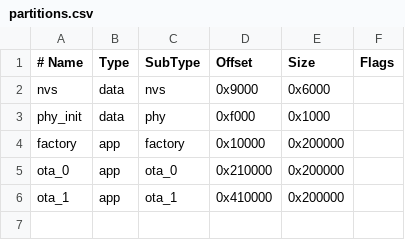
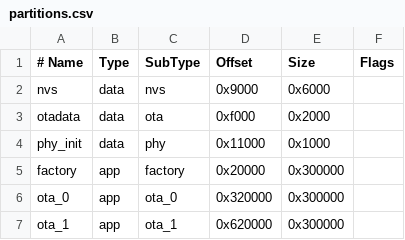
Before and after one commit to Wang-Nainai/SmartKnob, a CSV file: partitions.csv, drawn as a sheet.

Commit message:
feat(pcdial): BLE HID PC control, touch vendor-convention fix, partitions (S-Dial)
新增 S-Dial 电脑控制(仿 X-Knob Surface Dial):
- components/blehid: NimBLE 标准BLE HID(设备名 SmartKnob)
  Consumer Control(音量/静音/播放暂停/上下曲) + Mouse(滚轮/相对移动)
  Just Works 配对 + NVS 绑定持久化 + 断线自动重连广播
- pg_pcdial: 旋转=音量/滚轮(模式切换), 点中心=播放暂停, 底部上下曲
- 菜单新增 S-Dial 项(6项可滚动); 状态栏新增蓝牙连接图标(MQTT图标改UPLOAD)
- 分区表: +otadata(修复OTA从未可用的BUG-012), 应用分区 2MB→3MB x3

触摸(BUG-009 结论修正/BUG-013):
- 依据店家 XPT2406.C 实测代码: 该屏 0xD0=横轴(X), 0x90=纵轴(Y)
  轴向取决于面板玻璃接线, 已改用店家约定, SWAP/MIRROR 可后调
- 采纳店家滤波(5次排序去极值取均值) + 双读一致性校验
- GMT240 18P 原理图显示 T_* 引脚 NC(不带触摸版本),
  模块是否有触摸IC待上机确认(selftest+工厂测试已有诊断)

UI: Playground 数值字号 26→48(X-Knob 大数字风格)

固件 1.88MB / 3MB 分区剩 37%; 编译零警告; 硬件实测尚未验证

```diff
--- a/partitions.csv
+++ b/partitions.csv
@@ -2,5 +2,6 @@
 nvs,      data, nvs,     0x9000,   0x6000,
-phy_init, data, phy,     0xf000,   0x1000,
-factory,  app,  factory, 0x10000,  0x200000,
-ota_0,    app,  ota_0,   0x210000, 0x200000,
-ota_1,    app,  ota_1,   0x410000, 0x200000,
+otadata,  data, ota,     0xf000,   0x2000,
+phy_init, data, phy,     0x11000,  0x1000,
+factory,  app,  factory, 0x20000,  0x300000,
+ota_0,    app,  ota_0,   0x320000, 0x300000,
+ota_1,    app,  ota_1,   0x620000, 0x300000,
```
Also changed, not shown: 16 other files.
